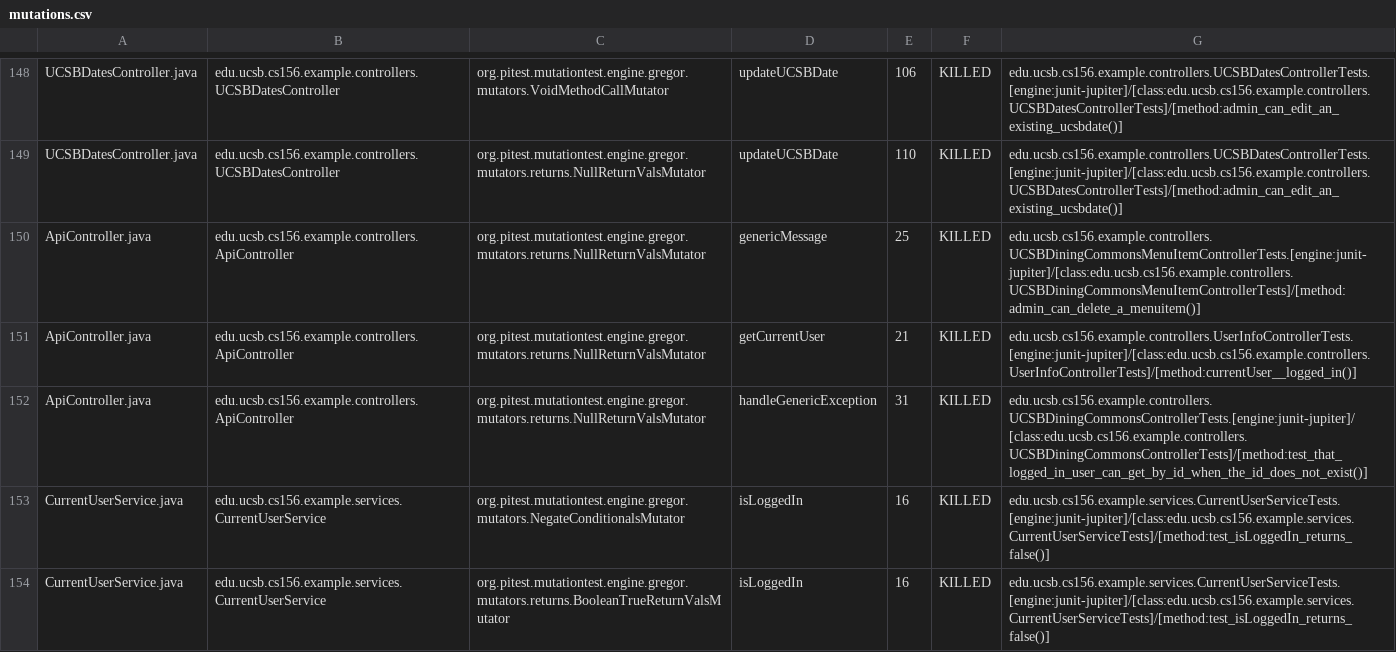
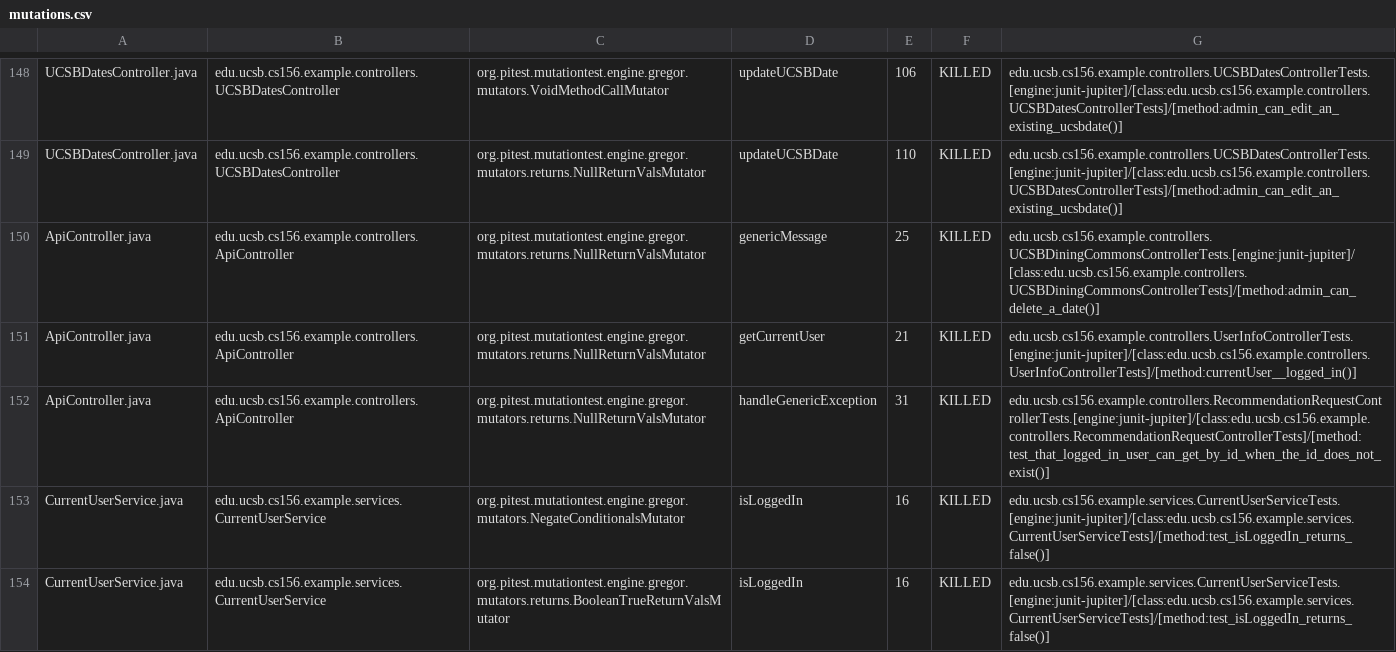
Before and after one commit to ucsb-cs156-f23/team02-f23-6pm-2, a CSV file: prs/69/pitest/mutations.csv, drawn as a sheet; only a part is shown, gaps mark what is left out.

Commit message:
Deploying to gh-pages from @ ucsb-cs156-f23/team02-f23-6pm-2@9ea395badb55d9df2b0fc067bb4994b2091904af 🚀

```diff
--- a/prs/69/pitest/mutations.csv
+++ b/prs/69/pitest/mutations.csv
@@ -149,5 +149,5 @@ UCSBDatesController.java,edu.ucsb.cs156.example.controllers.UCSBDatesController,
 UCSBDatesController.java,edu.ucsb.cs156.example.controllers.UCSBDatesController,org.pitest.mutationtest.engine.gregor.mutators.returns.NullReturnValsMutator,updateUCSBDate,110,KILLED,edu.ucsb.cs156.example.controllers.UCSBDatesControllerTests.[engine:junit-jupiter]/[class:edu.ucsb.cs156.example.controllers.UCSBDatesControllerTests]/[method:admin_can_edit_an_existing_ucsbdate()]
-ApiController.java,edu.ucsb.cs156.example.controllers.ApiController,org.pitest.mutationtest.engine.gregor.mutators.returns.NullReturnValsMutator,genericMessage,25,KILLED,edu.ucsb.cs156.example.controllers.UCSBDiningCommonsMenuItemControllerTests.[engine:junit-jupiter]/[class:edu.ucsb.cs156.example.controllers.UCSBDiningCommonsMenuItemControllerTests]/[method:admin_can_delete_a_menuitem()]
+ApiController.java,edu.ucsb.cs156.example.controllers.ApiController,org.pitest.mutationtest.engine.gregor.mutators.returns.NullReturnValsMutator,genericMessage,25,KILLED,edu.ucsb.cs156.example.controllers.UCSBDiningCommonsControllerTests.[engine:junit-jupiter]/[class:edu.ucsb.cs156.example.controllers.UCSBDiningCommonsControllerTests]/[method:admin_can_delete_a_date()]
 ApiController.java,edu.ucsb.cs156.example.controllers.ApiController,org.pitest.mutationtest.engine.gregor.mutators.returns.NullReturnValsMutator,getCurrentUser,21,KILLED,edu.ucsb.cs156.example.controllers.UserInfoControllerTests.[engine:junit-jupiter]/[class:edu.ucsb.cs156.example.controllers.UserInfoControllerTests]/[method:currentUser__logged_in()]
-ApiController.java,edu.ucsb.cs156.example.controllers.ApiController,org.pitest.mutationtest.engine.gregor.mutators.returns.NullReturnValsMutator,handleGenericException,31,KILLED,edu.ucsb.cs156.example.controllers.UCSBDiningCommonsControllerTests.[engine:junit-jupiter]/[class:edu.ucsb.cs156.example.controllers.UCSBDiningCommonsControllerTests]/[method:test_that_logged_in_user_can_get_by_id_when_the_id_does_not_exist()]
+ApiController.java,edu.ucsb.cs156.example.controllers.ApiController,org.pitest.mutationtest.engine.gregor.mutators.returns.NullReturnValsMutator,handleGenericException,31,KILLED,edu.ucsb.cs156.example.controllers.RecommendationRequestControllerTests.[engine:junit-jupiter]/[class:edu.ucsb.cs156.example.controllers.RecommendationRequestControllerTests]/[method:test_that_logged_in_user_can_get_by_id_when_the_id_does_not_exist()]
 CurrentUserService.java,edu.ucsb.cs156.example.services.CurrentUserService,org.pitest.mutationtest.engine.gregor.mutators.NegateConditionalsMutator,isLoggedIn,16,KILLED,edu.ucsb.cs156.example.services.CurrentUserServiceTests.[engine:junit-jupiter]/[class:edu.ucsb.cs156.example.services.CurrentUserServiceTests]/[method:test_isLoggedIn_returns_false()]
```
Also changed, not shown: 17 other files.
